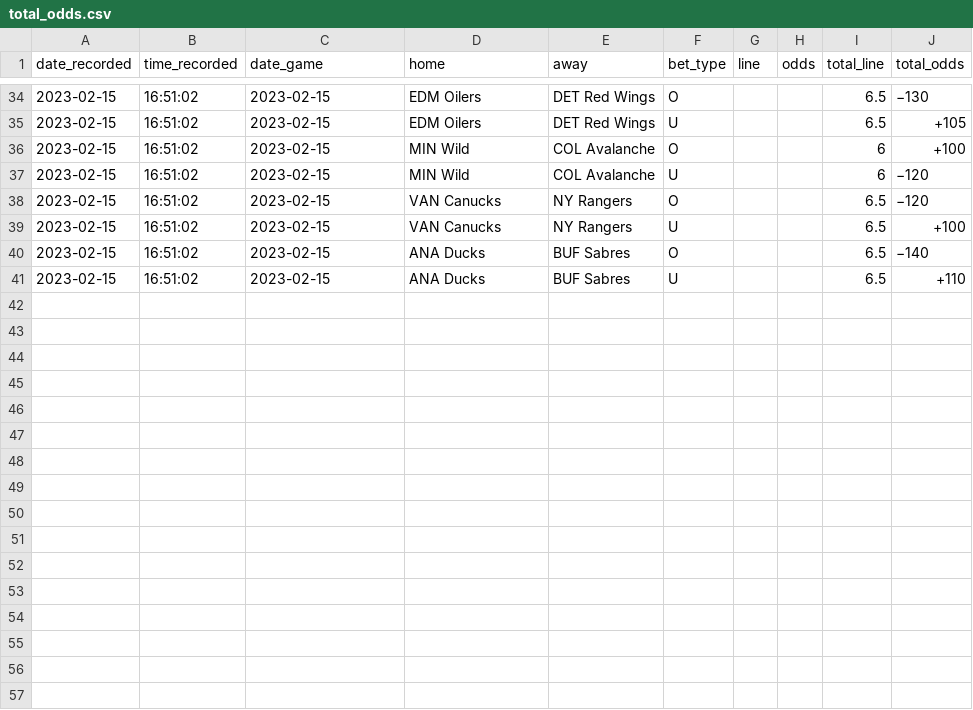
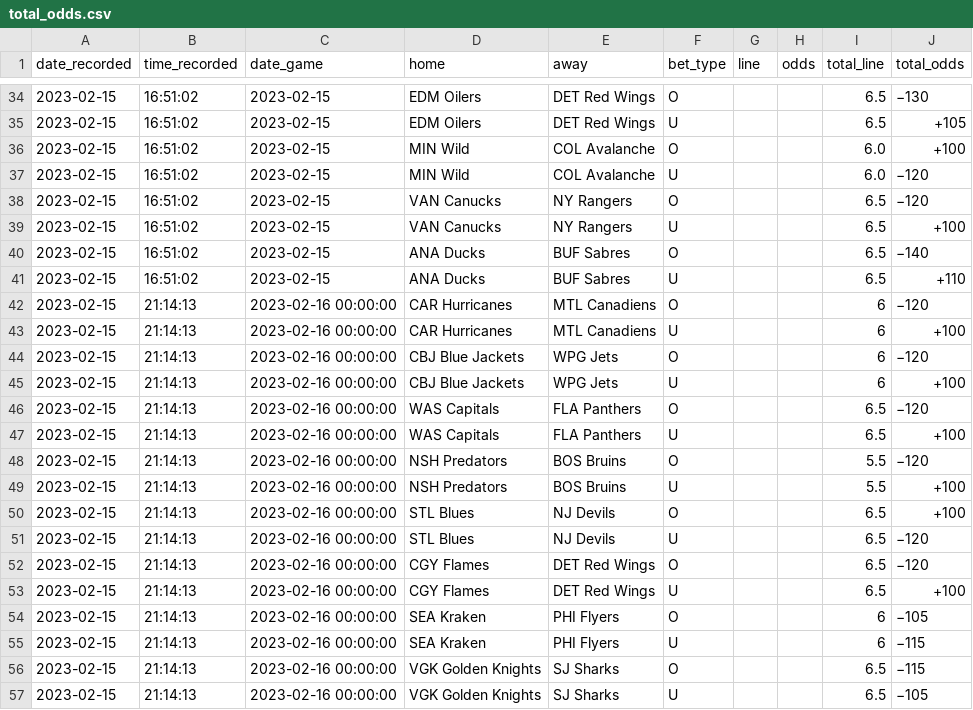
Before and after one commit to michalekb11/NHL-expected-goals, a CSV file: data/odds/total_odds.csv, drawn as a sheet; only a part is shown, gaps mark what is left out.

```diff
--- a/data/odds/total_odds.csv
+++ b/data/odds/total_odds.csv
@@ -35,4 +35,4 @@ date_recorded,time_recorded,date_game,home,away,bet_type,line,odds,total_line,to
 2023-02-15,16:51:02,2023-02-15,EDM Oilers,DET Red Wings,U,,,6.5,+105
-2023-02-15,16:51:02,2023-02-15,MIN Wild,COL Avalanche,O,,,6,+100
-2023-02-15,16:51:02,2023-02-15,MIN Wild,COL Avalanche,U,,,6,−120
+2023-02-15,16:51:02,2023-02-15,MIN Wild,COL Avalanche,O,,,6.0,+100
+2023-02-15,16:51:02,2023-02-15,MIN Wild,COL Avalanche,U,,,6.0,−120
 2023-02-15,16:51:02,2023-02-15,VAN Canucks,NY Rangers,O,,,6.5,−120
@@ -41 +41,17 @@ date_recorded,time_recorded,date_game,home,away,bet_type,line,odds,total_line,to
 2023-02-15,16:51:02,2023-02-15,ANA Ducks,BUF Sabres,U,,,6.5,+110
+2023-02-15,21:14:13,2023-02-16 00:00:00,CAR Hurricanes,MTL Canadiens,O,,,6,−120
+2023-02-15,21:14:13,2023-02-16 00:00:00,CAR Hurricanes,MTL Canadiens,U,,,6,+100
+2023-02-15,21:14:13,2023-02-16 00:00:00,CBJ Blue Jackets,WPG Jets,O,,,6,−120
+2023-02-15,21:14:13,2023-02-16 00:00:00,CBJ Blue Jackets,WPG Jets,U,,,6,+100
+2023-02-15,21:14:13,2023-02-16 00:00:00,WAS Capitals,FLA Panthers,O,,,6.5,−120
+2023-02-15,21:14:13,2023-02-16 00:00:00,WAS Capitals,FLA Panthers,U,,,6.5,+100
+2023-02-15,21:14:13,2023-02-16 00:00:00,NSH Predators,BOS Bruins,O,,,5.5,−120
+2023-02-15,21:14:13,2023-02-16 00:00:00,NSH Predators,BOS Bruins,U,,,5.5,+100
+2023-02-15,21:14:13,2023-02-16 00:00:00,STL Blues,NJ Devils,O,,,6.5,+100
+2023-02-15,21:14:13,2023-02-16 00:00:00,STL Blues,NJ Devils,U,,,6.5,−120
+2023-02-15,21:14:13,2023-02-16 00:00:00,CGY Flames,DET Red Wings,O,,,6.5,−120
+2023-02-15,21:14:13,2023-02-16 00:00:00,CGY Flames,DET Red Wings,U,,,6.5,+100
+2023-02-15,21:14:13,2023-02-16 00:00:00,SEA Kraken,PHI Flyers,O,,,6,−105
+2023-02-15,21:14:13,2023-02-16 00:00:00,SEA Kraken,PHI Flyers,U,,,6,−115
+2023-02-15,21:14:13,2023-02-16 00:00:00,VGK Golden Knights,SJ Sharks,O,,,6.5,−115
+2023-02-15,21:14:13,2023-02-16 00:00:00,VGK Golden Knights,SJ Sharks,U,,,6.5,−105
```
Also changed, not shown: data/odds/ml_odds.csv, data/odds/pl_odds.csv, 1 other file.
